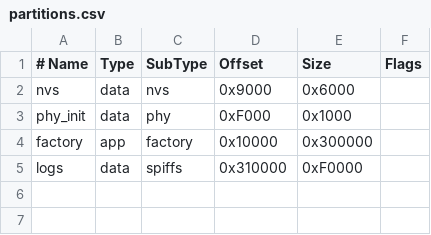
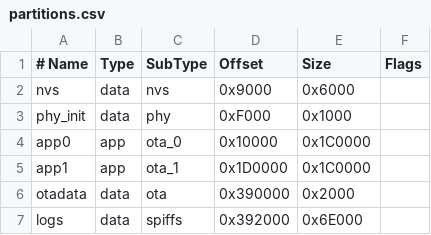
Before and after one commit to devAlphaSystem/ESP32-Cam-Monitor, a CSV file: partitions.csv, drawn as a sheet.

```diff
--- a/partitions.csv
+++ b/partitions.csv
@@ -3,3 +3,5 @@ nvs,      data, nvs,     0x9000,   0x6000,
 phy_init, data, phy,     0xF000,   0x1000,
-factory,  app,  factory, 0x10000,  0x300000,
-logs,     data, spiffs,  0x310000, 0xF0000,
+app0,     app,  ota_0,   0x10000,  0x1C0000,
+app1,     app,  ota_1,   0x1D0000, 0x1C0000,
+otadata,  data, ota,     0x390000, 0x2000,
+logs,     data, spiffs,  0x392000, 0x6E000,
```
Also changed, not shown: 17 other files.
